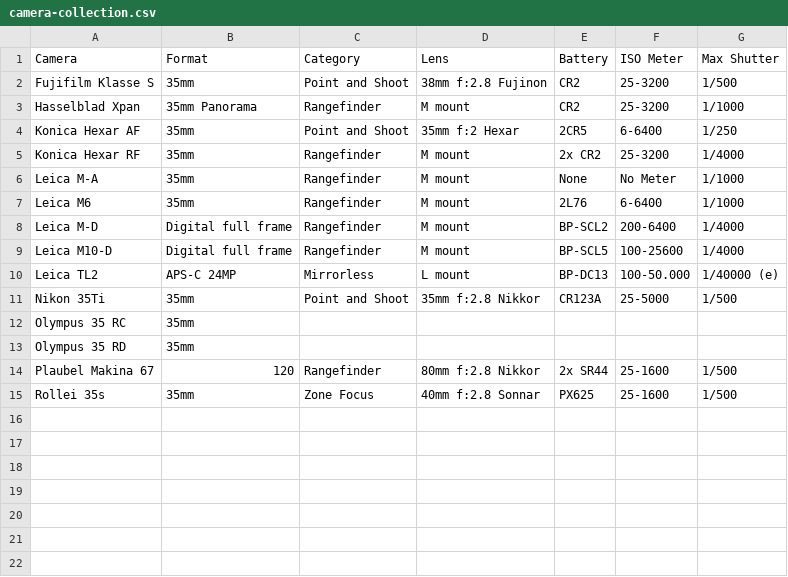
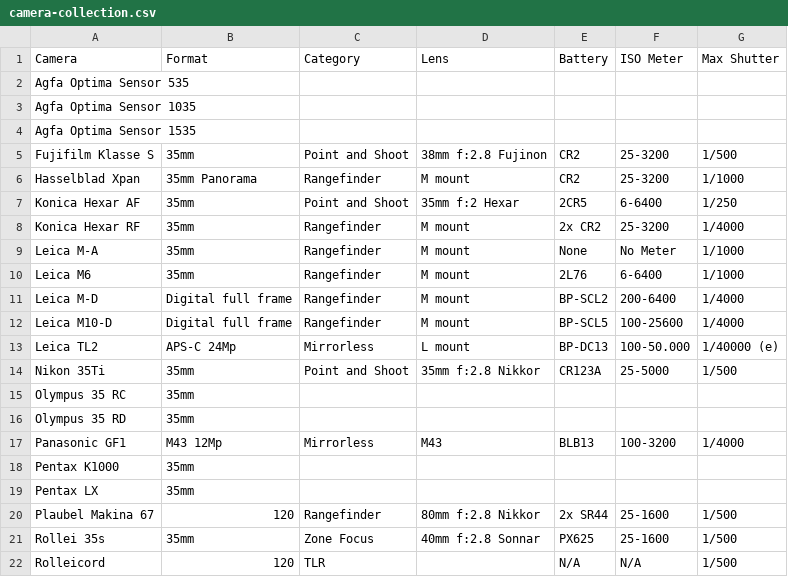
Before and after one commit to hegyessy/Collections, a CSV file: camera-collection.csv, drawn as a sheet.

Commit message:
camera collection editing

```diff
--- a/camera-collection.csv
+++ b/camera-collection.csv
@@ -1,2 +1,5 @@
 Camera, Format, Category, Lens, Battery, ISO Meter, Max Shutter,
+Agfa Optima Sensor 535, , , , , ,
+Agfa Optima Sensor 1035, , , , , ,
+Agfa Optima Sensor 1535, , , , , ,
 Fujifilm Klasse S, 35mm, Point and Shoot, 38mm f:2.8 Fujinon, CR2, 25-3200, 1/500,
@@ -9,3 +12,3 @@ Leica M-D, Digital full frame, Rangefinder, M mount, BP-SCL2, 200-6400, 1/4000,
 Leica M10-D, Digital full frame, Rangefinder, M mount, BP-SCL5, 100-25600, 1/4000,
-Leica TL2, APS-C 24MP, Mirrorless, L mount, BP-DC13, 100-50.000, 1/40000 (e),
+Leica TL2, APS-C 24Mp, Mirrorless, L mount, BP-DC13, 100-50.000, 1/40000 (e),
 Nikon 35Ti, 35mm, Point and Shoot, 35mm f:2.8 Nikkor, CR123A, 25-5000, 1/500,
@@ -13,3 +16,7 @@ Olympus 35 RC, 35mm, , , , , ,
 Olympus 35 RD, 35mm, , , , , ,
+Panasonic GF1, M43 12Mp, Mirrorless, M43, BLB13, 100-3200, 1/4000,
+Pentax K1000, 35mm, , , , , ,
+Pentax LX, 35mm, , , , , ,
 Plaubel Makina 67, 120, Rangefinder, 80mm f:2.8 Nikkor, 2x SR44, 25-1600, 1/500,
 Rollei 35s, 35mm, Zone Focus, 40mm f:2.8 Sonnar, PX625, 25-1600, 1/500,
+Rolleicord, 120, TLR, , N/A, N/A, 1/500,
```
